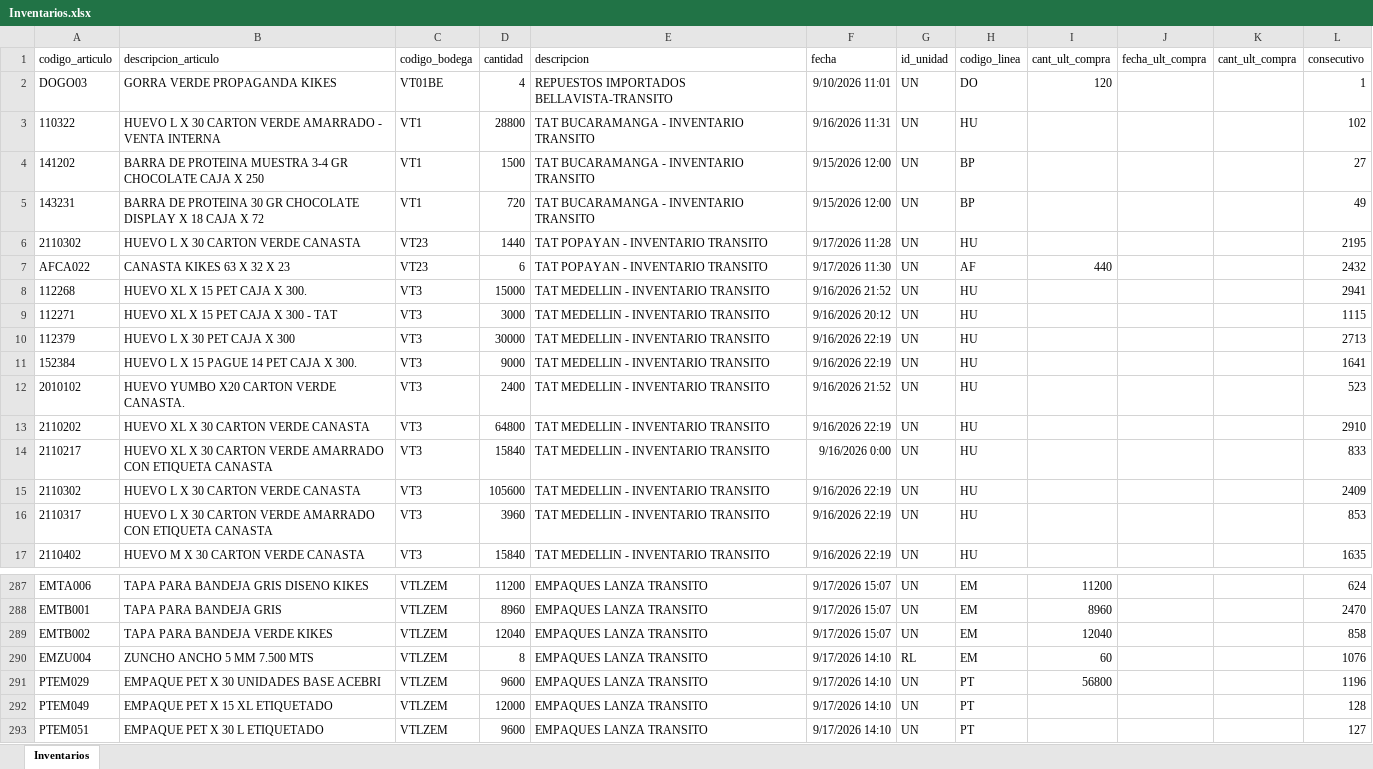
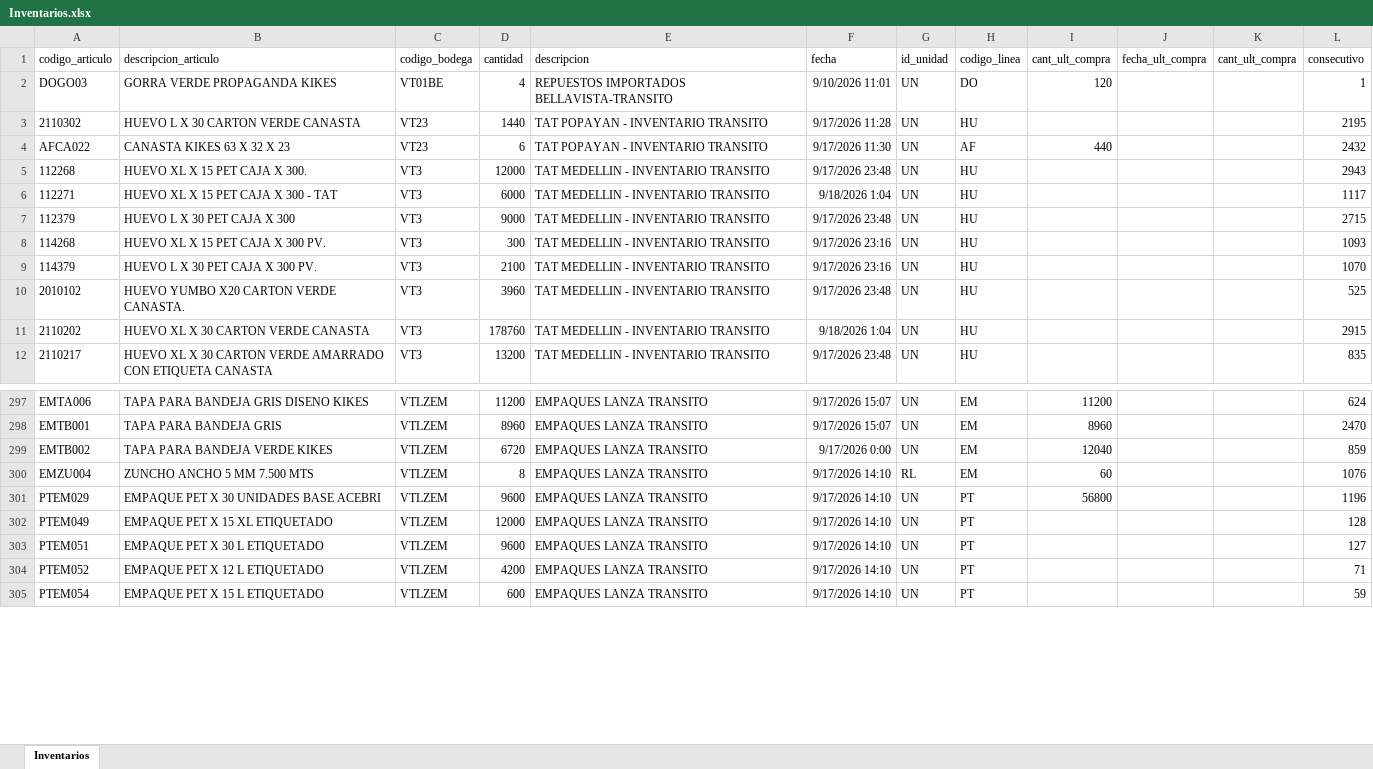
Before and after one commit to CamiVargas25/Inventarios, an Excel workbook: Inventarios.xlsx, sheet Inventarios, drawn as a sheet; only a part is shown, gaps mark what is left out; the shorter side is filled out with more unchanged rows; values as stored, in another font and other column widths than the file's, no borders; removed rows and columns are numbered as before the commit, all else as after; the diff covers the shown part only; the diff names each change by its address in the sheet, - before the commit and + after, or states it on an @@ line.

```diff
--- a/Inventarios.xlsx (sheet Inventarios)
+++ b/Inventarios.xlsx (sheet Inventarios)
-row 3: 110322 | HUEVO L X 30 CARTON VERDE AMARRADO - VENTA INTERNA | VT1 | 28800 | TAT BUCARAMANGA - INVENTARIO TRANSITO | 9/16/2026 11:31 | UN | HU |  |  |  | 102
-row 4: 141202 | BARRA DE PROTEINA MUESTRA 3-4 GR CHOCOLATE CAJA X 250 | VT1 | 1500 | TAT BUCARAMANGA - INVENTARIO TRANSITO | 9/15/2026 12:00 | UN | BP |  |  |  | 27
-row 5: 143231 | BARRA DE PROTEINA 30 GR CHOCOLATE DISPLAY X 18 CAJA X 72 | VT1 | 720 | TAT BUCARAMANGA - INVENTARIO TRANSITO | 9/15/2026 12:00 | UN | BP |  |  |  | 49
-D5 (cantidad): 15000
+D5 (cantidad): 12000
-F5 (fecha): 9/16/2026 21:52
+F5 (fecha): 9/17/2026 23:48
-L5 (consecutivo): 2941
+L5 (consecutivo): 2943
-D6 (cantidad): 3000
+D6 (cantidad): 6000
-F6 (fecha): 9/16/2026 20:12
+F6 (fecha): 9/18/2026 1:04
-L6 (consecutivo): 1115
+L6 (consecutivo): 1117
-D7 (cantidad): 30000
+D7 (cantidad): 9000
-F7 (fecha): 9/16/2026 22:19
+F7 (fecha): 9/17/2026 23:48
-L7 (consecutivo): 2713
+L7 (consecutivo): 2715
-A8 (codigo_articulo): 152384
+A8 (codigo_articulo): 114268
-B8 (descripcion_articulo): HUEVO L X 15 PAGUE 14 PET CAJA X 300.
+B8 (descripcion_articulo): HUEVO XL X 15 PET CAJA X 300 PV.
-D8 (cantidad): 9000
+D8 (cantidad): 300
-F8 (fecha): 9/16/2026 22:19
+F8 (fecha): 9/17/2026 23:16
-L8 (consecutivo): 1641
+L8 (consecutivo): 1093
+row 9: 114379 | HUEVO L X 30 PET CAJA X 300 PV. | VT3 | 2100 | TAT MEDELLIN - INVENTARIO TRANSITO | 9/17/2026 23:16 | UN | HU |  |  |  | 1070
-D10 (cantidad): 2400
+D10 (cantidad): 3960
-F10 (fecha): 9/16/2026 21:52
+F10 (fecha): 9/17/2026 23:48
-L10 (consecutivo): 523
+L10 (consecutivo): 525
-D11 (cantidad): 64800
+D11 (cantidad): 178760
-F11 (fecha): 9/16/2026 22:19
+F11 (fecha): 9/18/2026 1:04
-L11 (consecutivo): 2910
+L11 (consecutivo): 2915
-D12 (cantidad): 15840
+D12 (cantidad): 13200
-F12 (fecha): 9/16/2026 0:00
+F12 (fecha): 9/17/2026 23:48
-L12 (consecutivo): 833
+L12 (consecutivo): 835
-row 15: 2110302 | HUEVO L X 30 CARTON VERDE CANASTA | VT3 | 105600 | TAT MEDELLIN - INVENTARIO TRANSITO | 9/16/2026 22:19 | UN | HU |  |  |  | 2409
-row 16: 2110317 | HUEVO L X 30 CARTON VERDE AMARRADO CON ETIQUETA CANASTA | VT3 | 3960 | TAT MEDELLIN - INVENTARIO TRANSITO | 9/16/2026 22:19 | UN | HU |  |  |  | 853
-row 17: 2110402 | HUEVO M X 30 CARTON VERDE CANASTA | VT3 | 15840 | TAT MEDELLIN - INVENTARIO TRANSITO | 9/16/2026 22:19 | UN | HU |  |  |  | 1635
-D299 (cantidad): 12040
+D299 (cantidad): 6720
-F299 (fecha): 9/17/2026 15:07
+F299 (fecha): 9/17/2026 0:00
-L299 (consecutivo): 858
+L299 (consecutivo): 859
```
Also changed, not shown: 60 added rows, 48 removed rows and 287 edited cells elsewhere in this sheet, 5 other files.
